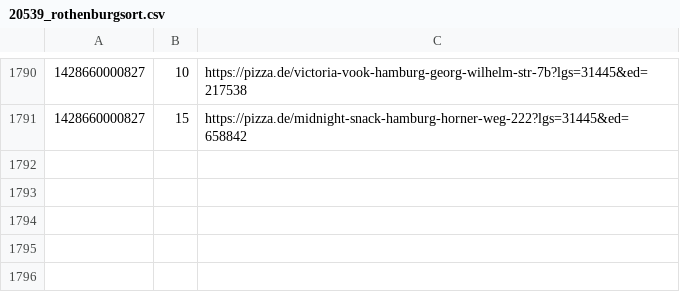
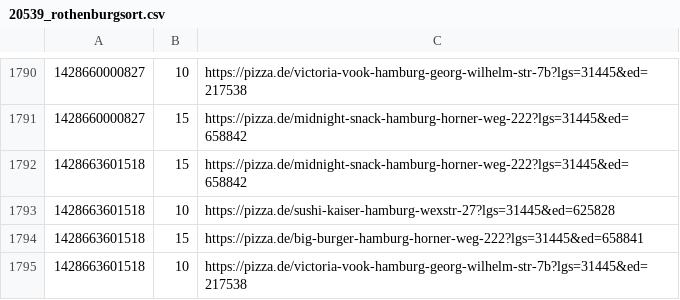
Before and after one commit to pizzadealer/data, a CSV file: 20539_rothenburgsort.csv, drawn as a sheet; only a part is shown, gaps mark what is left out; the diff names each change by its address in the sheet, - before the commit and + after, or states it on an @@ line.

Commit message:
New Data

```diff
--- a/20539_rothenburgsort.csv
+++ b/20539_rothenburgsort.csv
+row 1792: 1428663601518 | 15 | https://pizza.de/midnight-snack-hamburg-horner-weg-222?lgs=31445&ed=658842
+row 1793: 1428663601518 | 10 | https://pizza.de/sushi-kaiser-hamburg-wexstr-27?lgs=31445&ed=625828
+row 1794: 1428663601518 | 15 | https://pizza.de/big-burger-hamburg-horner-weg-222?lgs=31445&ed=658841
+row 1795: 1428663601518 | 10 | https://pizza.de/victoria-vook-hamburg-georg-wilhelm-str-7b?lgs=31445&ed=217538
```
Also changed, not shown: 20355_st_pauli.csv.
